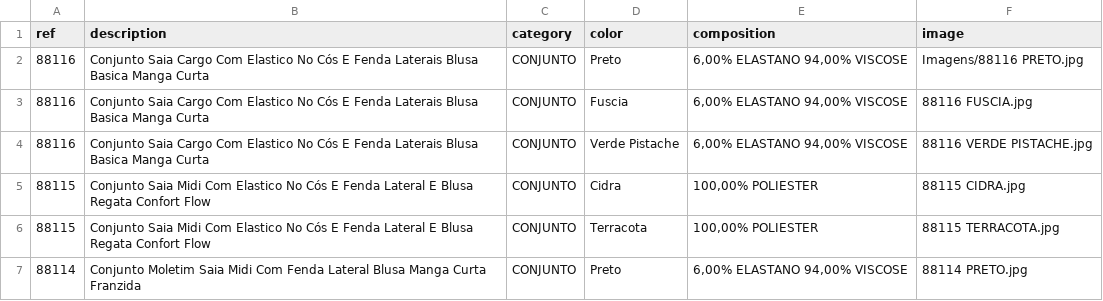
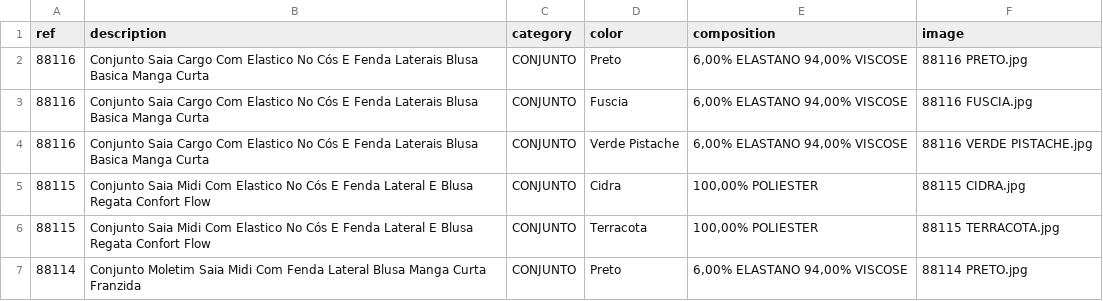
Before and after one commit to victor26sp/Projeto---up4, a CSV file: products.csv, drawn as a sheet; only a part is shown.

Commit message:
csv img

```diff
--- a/products.csv
+++ b/products.csv
@@ -1,3 +1,3 @@
 ref;description;category;color;composition;image
-88116;Conjunto Saia Cargo Com Elastico No Cós E Fenda Laterais Blusa Basica Manga Curta;CONJUNTO;Preto;  6,00% ELASTANO   94,00% VISCOSE;Imagens/88116 PRETO.jpg
+88116;Conjunto Saia Cargo Com Elastico No Cós E Fenda Laterais Blusa Basica Manga Curta;CONJUNTO;Preto;  6,00% ELASTANO   94,00% VISCOSE;88116 PRETO.jpg
 88116;Conjunto Saia Cargo Com Elastico No Cós E Fenda Laterais Blusa Basica Manga Curta;CONJUNTO;Fuscia;  6,00% ELASTANO   94,00% VISCOSE;88116 FUSCIA.jpg
```
